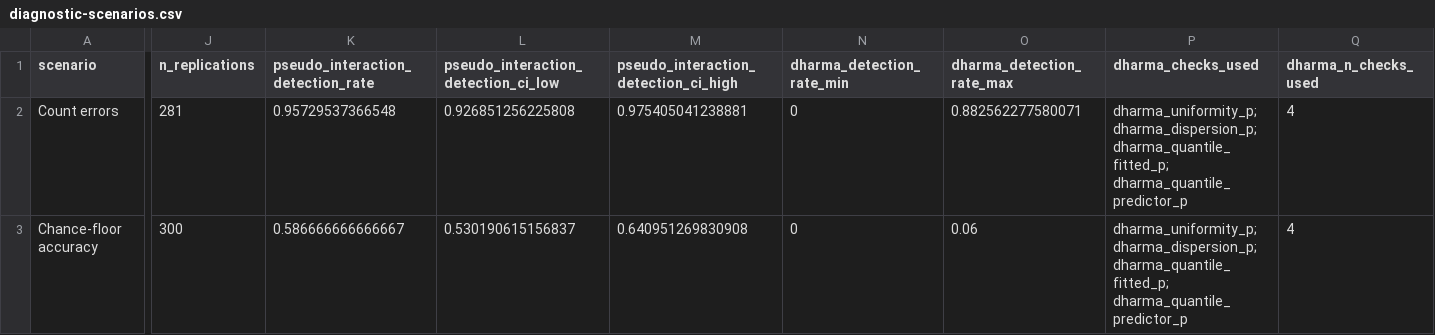
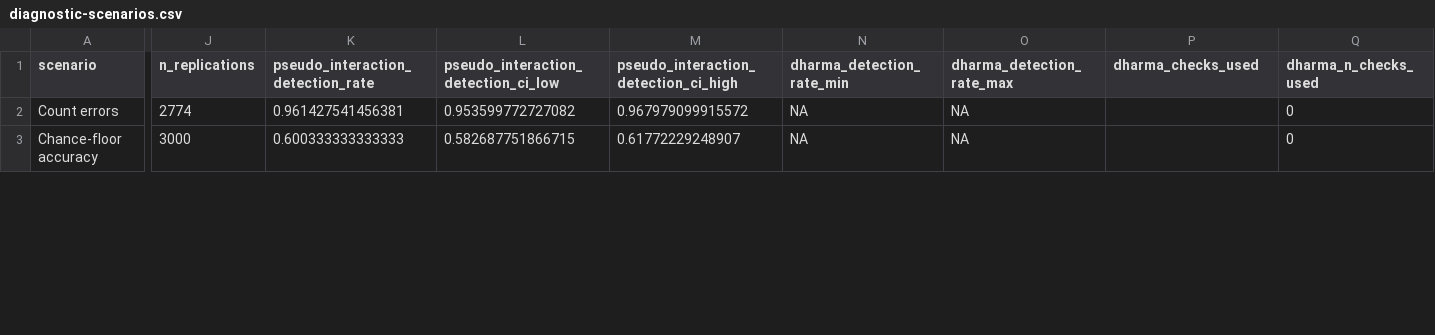
Before and after one commit to EnricoToffalini/Most_interactions_are_wrong, a CSV file: tables/diagnostic-scenarios.csv, drawn as a sheet; only a part is shown, gaps mark what is left out; the diff covers the shown part only; the diff names each change by its address in the sheet, - before the commit and + after, or states it on an @@ line.

```diff
--- a/tables/diagnostic-scenarios.csv
+++ b/tables/diagnostic-scenarios.csv
-J2 (n_replications): 281
+J2 (n_replications): 2774
-K2: 0.95729537366548
+K2: 0.961427541456381
-L2: 0.926851256225808
+L2: 0.953599772727082
-M2: 0.975405041238881
+M2: 0.967979099915572
-N2:N3 (dharma_detection_rate_min): 0
+N2:N3 (dharma_detection_rate_min): NA
-O2 (dharma_detection_rate_max): 0.882562277580071
+O2 (dharma_detection_rate_max): NA
-P2:P3 (dharma_checks_used): dharma_uniformity_p; dharma_dispersion_p; dharma_quantile_fitted_p; dharma_quantile_predictor_p
+P2:P3 (dharma_checks_used): (empty)
-Q2:Q3 (dharma_n_checks_used): 4
+Q2:Q3 (dharma_n_checks_used): 0
-J3 (n_replications): 300
+J3 (n_replications): 3000
-K3: 0.586666666666667
+K3: 0.600333333333333
-L3: 0.530190615156837
+L3: 0.582687751866715
-M3: 0.640951269830908
+M3: 0.61772229248907
-O3 (dharma_detection_rate_max): 0.06
+O3 (dharma_detection_rate_max): NA
```
Also changed, not shown: 116 edited cells elsewhere in this file, tables/diagnostic-calibration.csv, tables/simulation-summary-diagnostic-scenarios.csv, 23 other files.
